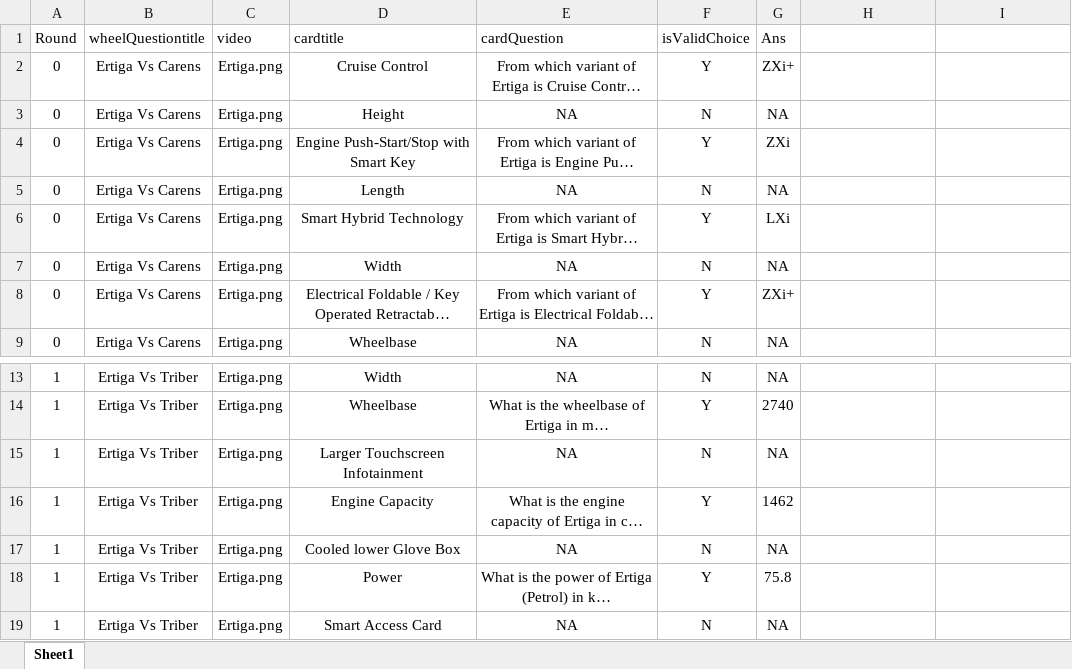
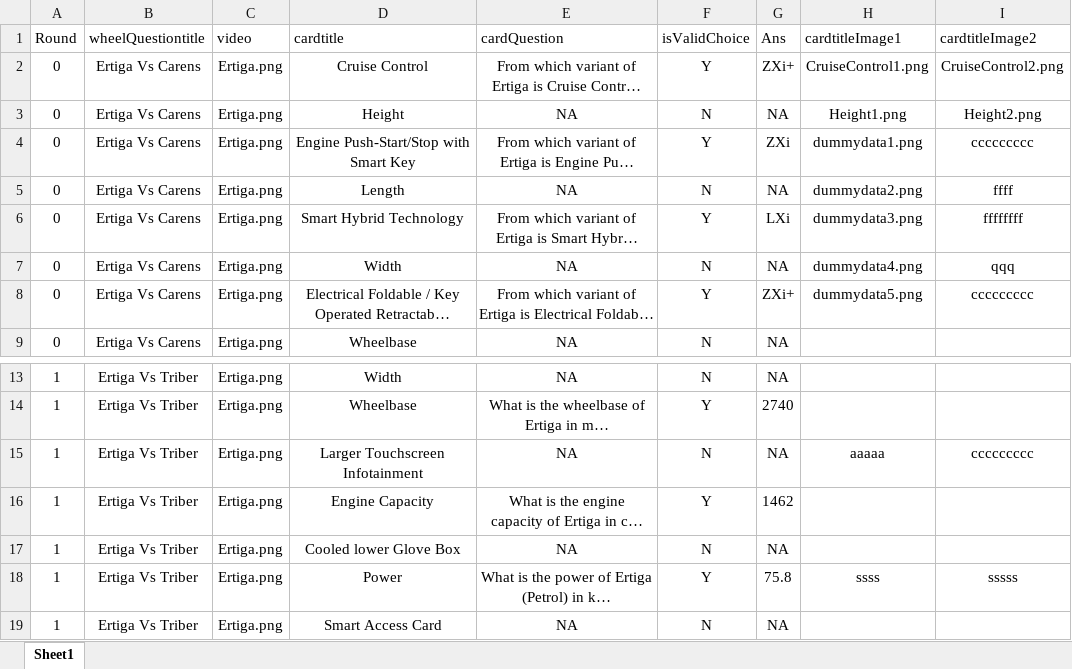
Before and after one commit to sameeraswal/Suzuki_Arena-1, an Excel workbook: api/scripts/files/round_2.xlsx, sheet Sheet1, drawn as a sheet; only a part is shown, gaps mark what is left out; long unchanged cells end in …; values as stored, in another font and other column widths than the file's, no borders; charts and pictures not drawn; the diff names each change by its address in the sheet, - before the commit and + after, or states it on an @@ line.

Commit message:
changes done xlsx file.added 2 new colums

```diff
--- a/api/scripts/files/round_2.xlsx (sheet Sheet1)
+++ b/api/scripts/files/round_2.xlsx (sheet Sheet1)
-H1: (empty)
+H1: cardtitleImage1
-I1: (empty)
+I1: cardtitleImage2
-H2 (cardtitleImage1): (empty)
+H2 (cardtitleImage1): CruiseControl1.png
-I2 (cardtitleImage2): (empty)
+I2 (cardtitleImage2): CruiseControl2.png
-H3 (cardtitleImage1): (empty)
+H3 (cardtitleImage1): Height1.png
-I3 (cardtitleImage2): (empty)
+I3 (cardtitleImage2): Height2.png
-H4 (cardtitleImage1): (empty)
+H4 (cardtitleImage1): dummydata1.png
-I4 (cardtitleImage2): (empty)
+I4 (cardtitleImage2): ccccccccc
-H5 (cardtitleImage1): (empty)
+H5 (cardtitleImage1): dummydata2.png
-I5 (cardtitleImage2): (empty)
+I5 (cardtitleImage2): ffff
-H6 (cardtitleImage1): (empty)
+H6 (cardtitleImage1): dummydata3.png
-I6 (cardtitleImage2): (empty)
+I6 (cardtitleImage2): ffffffff
-H7 (cardtitleImage1): (empty)
+H7 (cardtitleImage1): dummydata4.png
-I7 (cardtitleImage2): (empty)
+I7 (cardtitleImage2): qqq
-H8 (cardtitleImage1): (empty)
+H8 (cardtitleImage1): dummydata5.png
-I8 (cardtitleImage2): (empty)
+I8 (cardtitleImage2): ccccccccc
-H15 (cardtitleImage1): (empty)
+H15 (cardtitleImage1): aaaaa
-I15 (cardtitleImage2): (empty)
+I15 (cardtitleImage2): ccccccccc
-H18 (cardtitleImage1): (empty)
+H18 (cardtitleImage1): ssss
-I18 (cardtitleImage2): (empty)
+I18 (cardtitleImage2): sssss
```
Also changed, not shown: charts or pictures, 1 other file.
